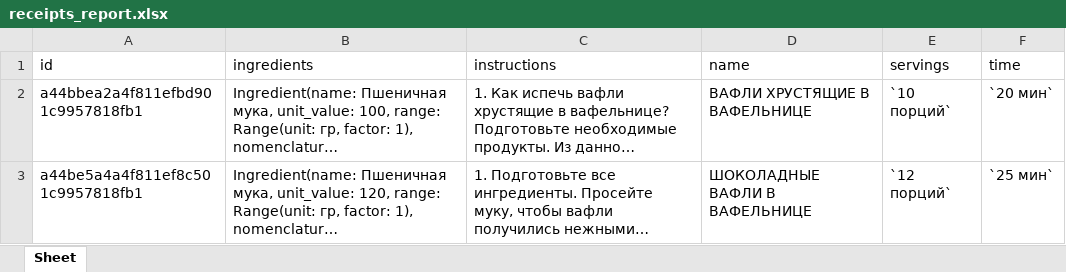
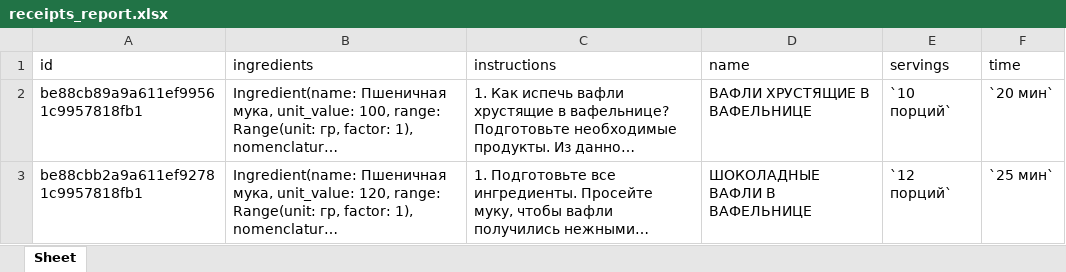
Before and after one commit to rassAV/design_patterns, an Excel workbook: data/reports/receipts_report.xlsx, sheet Sheet, drawn as a sheet; long unchanged cells end in …; values as stored, in another font and other column widths than the file's, no borders; the diff names each change by its address in the sheet, - before the commit and + after, or states it on an @@ line.

```diff
--- a/data/reports/receipts_report.xlsx (sheet Sheet)
+++ b/data/reports/receipts_report.xlsx (sheet Sheet)
-A2 (id): a44bbea2a4f811efbd901c9957818fb1
+A2 (id): be88cb89a9a611ef99561c9957818fb1
-A3 (id): a44be5a4a4f811ef8c501c9957818fb1
+A3 (id): be88cbb2a9a611ef92781c9957818fb1
```
Also changed, not shown: 26 other files.
